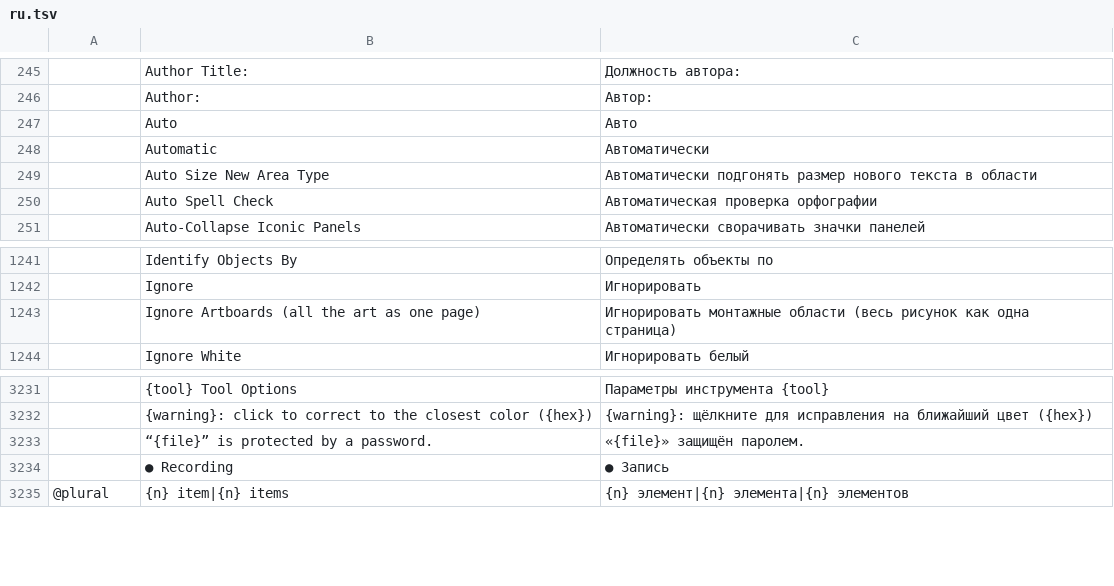
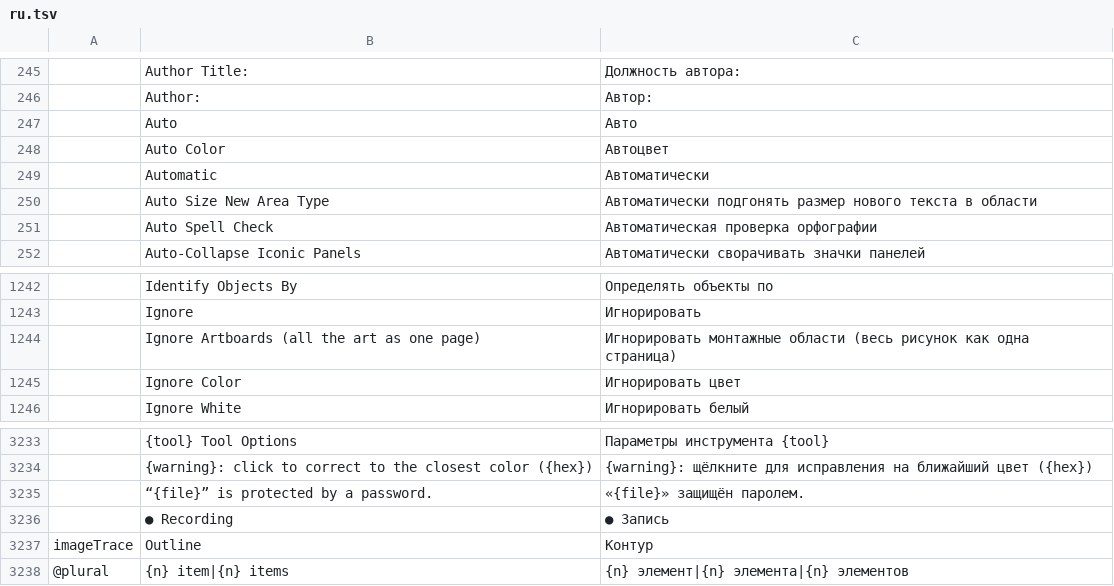
Before and after one commit to 00xJS/vectorcraft, a TSV file: crates/ui-egui/src/i18n/ru.tsv, drawn as a sheet; only a part is shown, gaps mark what is left out.

Commit message:
Image Trace: Ignore Color, and the Auto Color and Outline presets
Against the documented panel (https://helpx.adobe.com/illustrator/desktop/manage-objects/traces-mockups-symbols/image-trace-panel-options.html):

- Ignore Color: "Ignores a specific color while tracing. Use the color picker to selectively ignore a color."
  The panel's Ignore White is now Ignore Color with a colour button beside it (white until another colour is
  picked); `imageTrace.make` takes `ignoreColor: "#rrggbb"` beside `ignoreWhite`, and leaves out the palette
  colours within about 30 levels of it. Documents saved before have no such setting and ignore white as they
  did. Flat Logo mode leaves out white only.
- Auto Color ("Creates a posterized image from a photo or artwork"): Color mode with the Automatic palette.
- Outline ("Simplifies the image to black outlines"): Black and White with Create: Strokes and no fills.
- The Outline preset's name is translated as a preset's name, not as the Outline view's.

Measured (docs/image-trace-quality.md): Auto Color on flat art is 0.140 px off on average with 4.0 paths (16
Colors: 0.141, 4.2). Outline on the line inputs, the first measure of Create: Strokes: 0.310 px off on average,
1.84 at worst, 81 anchors for 5 lines (Line Art's filled outlines: 0.055, 0.96, 46).

```diff
--- a/crates/ui-egui/src/i18n/ru.tsv
+++ b/crates/ui-egui/src/i18n/ru.tsv
@@ -247,2 +247,3 @@
 	Auto	Авто
+	Auto Color	Автоцвет
 	Automatic	Автоматически
@@ -1243,2 +1244,3 @@
 	Ignore Artboards (all the art as one page)	Игнорировать монтажные области (весь рисунок как одна страница)
+	Ignore Color	Игнорировать цвет
 	Ignore White	Игнорировать белый
@@ -3234,2 +3236,3 @@
 	● Recording	● Запись
+imageTrace	Outline	Контур
 @plural	{n} item|{n} items	{n} элемент|{n} элемента|{n} элементов
```
Also changed, not shown: crates/ui-egui/src/i18n/fr.tsv, crates/ui-egui/src/i18n/hu.tsv, 20 other files.
